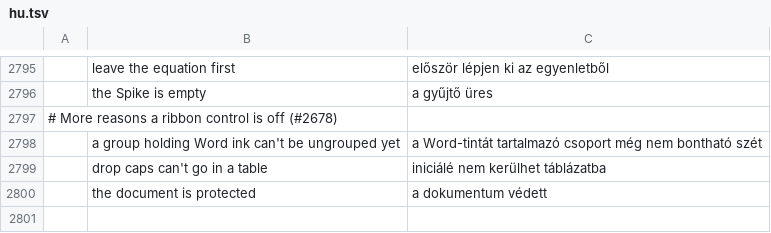
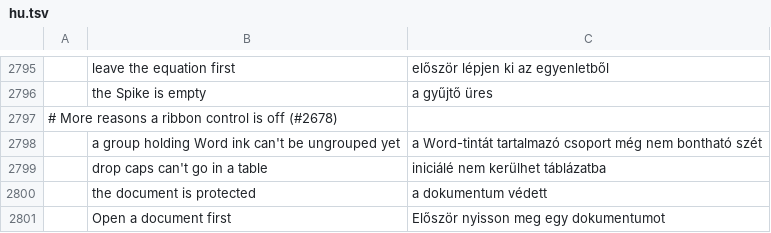
Before and after one commit to dkhlapov/wordcraft, a TSV file: crates/ui-egui/src/i18n/hu.tsv, drawn as a sheet; only a part is shown, gaps mark what is left out; the diff names each change by its address in the sheet, - before the commit and + after, or states it on an @@ line.

```diff
--- a/crates/ui-egui/src/i18n/hu.tsv
+++ b/crates/ui-egui/src/i18n/hu.tsv
+row 2801:  | Open a document first | Először nyisson meg egy dokumentumot
```
Also changed, not shown: crates/ui-egui/src/i18n/bg.tsv, crates/ui-egui/src/i18n/ja.tsv, 25 other files.
